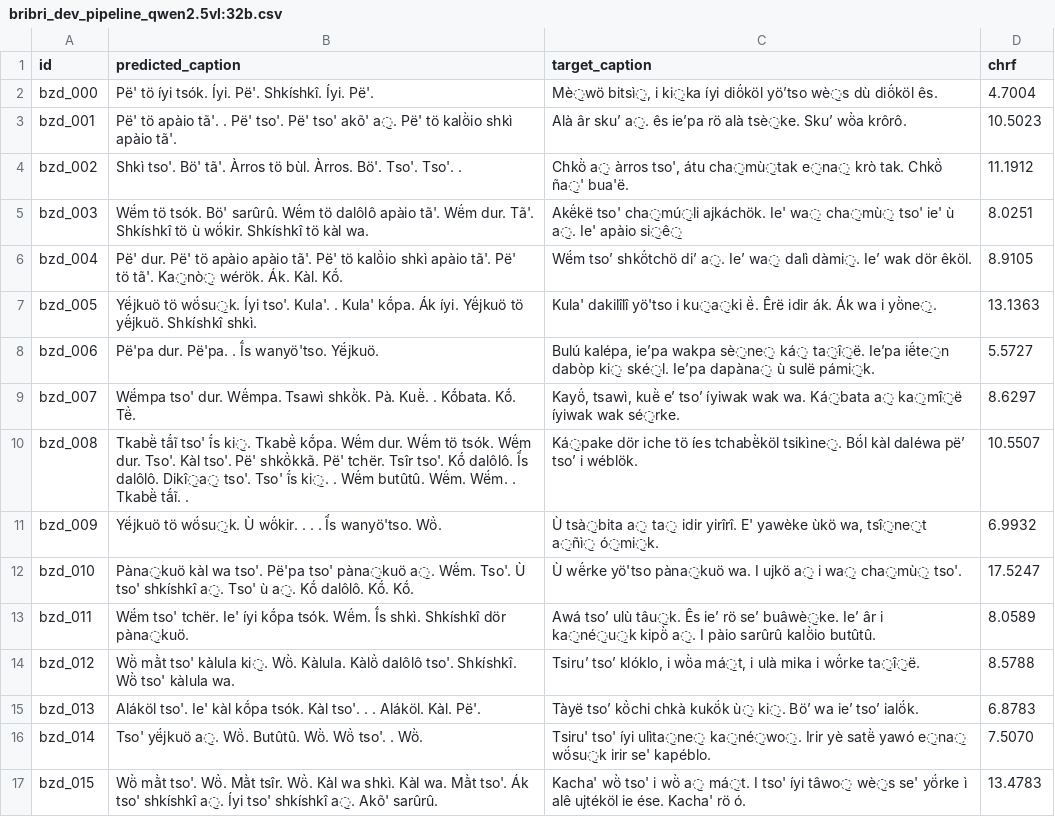
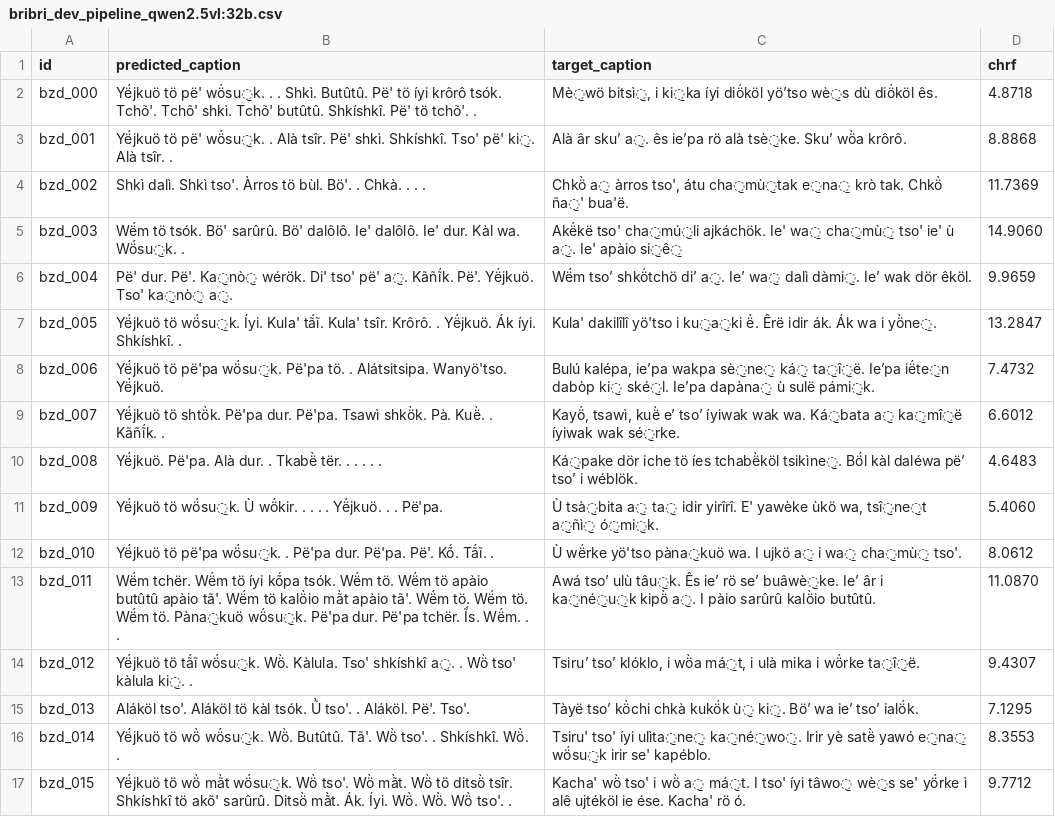
Before and after one commit to kubishi/americasnlp-2026-shared-task, a CSV file: results/dev/bribri_dev_pipeline_qwen2.5vl:32b.csv, drawn as a sheet; only a part is shown; the diff covers the shown part only; the diff names each change by its address in the sheet, - before the commit and + after, or states it on an @@ line.

```diff
--- a/results/dev/bribri_dev_pipeline_qwen2.5vl:32b.csv
+++ b/results/dev/bribri_dev_pipeline_qwen2.5vl:32b.csv
-B2 (predicted_caption): Pë' tö íyi tsók. Íyi. Pë'. Shkíshkî. Íyi. Pë'.
+B2 (predicted_caption): Yë́jkuö tö pë' wö́su̱k. . . Shkì. Butûtû. Pë' tö íyi krôrô tsók. Tchõ'. Tchõ' shkì. Tchõ' butûtû. Shkíshkî. Pë' tö tchõ'. .
-D2 (chrf): 4.7004
+D2 (chrf): 4.8718
-B3 (predicted_caption): Pë' tö apàio tã'. . Pë' tso'. Pë' tso' akõ' a̱. Pë' tö kalö̀io shkì apàio tã'.
+B3 (predicted_caption): Yë́jkuö tö pë' wö́su̱k. . Alà tsîr. Pë' shkì. Shkíshkî. Tso' pë' ki̱. Alà tsîr. .
-D3 (chrf): 10.5023
+D3 (chrf): 8.8868
-B4 (predicted_caption): Shkì tso'. Bö' tã'. Àrros tö bùl. Àrros. Bö'. Tso'. Tso'. .
+B4 (predicted_caption): Shkì dalì. Shkì tso'. Àrros tö bùl. Bö'. . Chkà. . . .
-D4 (chrf): 11.1912
+D4 (chrf): 11.7369
-B5 (predicted_caption): …Bö' sarûrû. Wë́m tö dalôlô apàio tã'. Wë́m dur. Tã'. Shkíshkî tö ù wö́kir. Shkíshkî tö kàl wa.
+B5 (predicted_caption): …Bö' sarûrû. Bö' dalôlô. Ie' dalôlô. Ie' dur. Kàl wa. Wö́su̱k. .
-D5 (chrf): 8.0251
+D5 (chrf): 14.9060
-B6 (predicted_caption): Pë' dur. Pë' tö apàio apàio tã'. Pë' tö kalö̀io shkì apàio tã'. Pë' tö tã'. Ka̱nò̱ wérök. Ák. Kàl. Kṍ.
+B6 (predicted_caption): Pë' dur. Pë'. Ka̱nò̱ wérök. Di' tso' pë' a̱. Kãñĩ́k. Pë'. Yë́jkuö. Tso' ka̱nò̱ a̱.
-D6 (chrf): 8.9105
+D6 (chrf): 9.9659
-B7 (predicted_caption): …tö wö́su̱k. Íyi tso'. Kula'. . Kula' kṍpa. Ák íyi. Yë́jkuö tö yë́jkuö. Shkíshkî shkì.
+B7 (predicted_caption): …tö wö́su̱k. Íyi. Kula' tã́ĩ. Kula' tsîr. Krôrô. . Yë́jkuö. Ák íyi. Shkíshkî. .
-D7 (chrf): 13.1363
+D7 (chrf): 13.2847
-B8 (predicted_caption): Pë'pa dur. Pë'pa. . Ĩ́s wanyö'tso. Yë́jkuö.
+B8 (predicted_caption): Yë́jkuö tö pë'pa wö́su̱k. Pë'pa tö. . Alátsitsipa. Wanyö'tso. Yë́jkuö.
-D8 (chrf): 5.5727
+D8 (chrf): 7.4732
-B9 (predicted_caption): Wë́mpa tso' dur. Wë́mpa. Tsawì shkö̀k. Pà. Kuë̀. . Kṍbata. Kṍ. Të̀.
+B9 (predicted_caption): Yë́jkuö tö shtö̀k. Pë'pa dur. Pë'pa. Tsawì shkö̀k. Pà. Kuë̀. . Kãñĩ́k. .
-D9 (chrf): 8.6297
+D9 (chrf): 6.6012
-B10 (predicted_caption): Tkabë̀ tã́ĩ tso' ĩ́s ki̱. Tkabë̀ kṍpa. Wë́m dur. Wë́m tö tsók. Wë́m dur. Tso'. Kàl tso'. Pë' shkö̀kkã. Pë' tchër. Tsîr tso'. Kṍ dalôlô. Ĩ́s dalôlô. Dikî̱a̱ tso'. Tso' ĩ́s ki̱. . Wë́m butûtû. Wë́m. Wë́m. . Tkabë̀ tã́ĩ. .
+B10 (predicted_caption): Yë́jkuö. Pë'pa. Alà dur. . Tkabë̀ tër. . . . . .
-D10 (chrf): 10.5507
+D10 (chrf): 4.6483
-B11 (predicted_caption): …. . Ĩ́s wanyö'tso. Wö̀.
+B11 (predicted_caption): …. . . Yë́jkuö. . . Pë'pa.
-D11 (chrf): 6.9932
+D11 (chrf): 5.4060
-B12 (predicted_caption): Pàna̱kuö kàl wa tso'. Pë'pa tso' pàna̱kuö a̱. Wë́m. Tso'. Ù tso' shkíshkî a̱. Tso' ù a̱. Kṍ dalôlô. Kṍ. Kṍ.
+B12 (predicted_caption): Yë́jkuö tö pë'pa wö́su̱k. . Pë'pa dur. Pë'pa. Pë'. Kṍ. Tã́ĩ. .
-D12 (chrf): 17.5247
+D12 (chrf): 8.0612
-B13 (predicted_caption): Wë́m tso' tchër. Ie' íyi kṍpa tsók. Wë́m. Ĩ́s shkì. Shkíshkî dör pàna̱kuö.
+B13 (predicted_caption): Wë́m tchër. Wë́m tö íyi kṍpa tsók. Wë́m tö. Wë́m tö apàio butûtû apàio tã'. Wë́m tö kalö̀io mã̀t apàio tã'. Wë́m tö. Wë́m tö. Wë́m tö. Pàna̱kuö wö́su̱k. Pë'pa dur. Pë'pa tchër. Ĩ́s. Wë́m. . .
-D13 (chrf): 8.0589
+D13 (chrf): 11.0870
-B14 (predicted_caption): Wö̀ mã̀t tso' kàlula ki̱. Wö̀. Kàlula. Kàlö̀ dalôlô tso'. Shkíshkî. Wö̀ tso' kàlula wa.
+B14 (predicted_caption): Yë́jkuö tö tã́ĩ wö́su̱k. Wö̀. Kàlula. Tso' shkíshkî a̱. . Wö̀ tso' kàlula ki̱. .
-D14 (chrf): 8.5788
+D14 (chrf): 9.4307
-B15 (predicted_caption): Aláköl tso'. Ie' kàl kṍpa tsók. Kàl tso'. . . Aláköl. Kàl. Pë'.
+B15 (predicted_caption): Aláköl tso'. Aláköl tö kàl tsók. Ũ̀ tso'. . Aláköl. Pë'. Tso'.
-D15 (chrf): 6.8783
+D15 (chrf): 7.1295
-B16 (predicted_caption): Tso' yë́jkuö a̱. Wö̀. Butûtû. Wö̀. Wö̀ tso'. . Wö̀.
+B16 (predicted_caption): Yë́jkuö tö wö̀ wö́su̱k. Wö̀. Butûtû. Tã'. Wö̀ tso'. . Shkíshkî. Wö̀. .
-D16 (chrf): 7.5070
+D16 (chrf): 8.3553
-B17 (predicted_caption): Wö̀ mã̀t tso'. Wö̀. Mã̀t tsîr. Wö̀. Kàl wa shkì. Kàl wa. Mã̀t tso'. Ák tso' shkíshkî a̱. Íyi tso' shkíshkî a̱. Akõ' sarûrû.
+B17 (predicted_caption): Yë́jkuö tö wö̀ mã̀t wö́su̱k. Wö̀ tso'. Wö̀ mã̀t. Wö̀ tö ditsö̀ tsîr. Shkíshkî tö akõ' sarûrû. Ditsö̀ mã̀t. Ák. Íyi. Wö̀. Wö̀. Wö̀ tso'. .
-D17 (chrf): 13.4783
+D17 (chrf): 9.7712
```
Also changed, not shown: 68 edited cells elsewhere in this file, results/dev/guarani_dev_pipeline_qwen2.5vl:32b.csv, results/dev/maya_dev_pipeline_qwen2.5vl:32b.csv, 9 other files.
